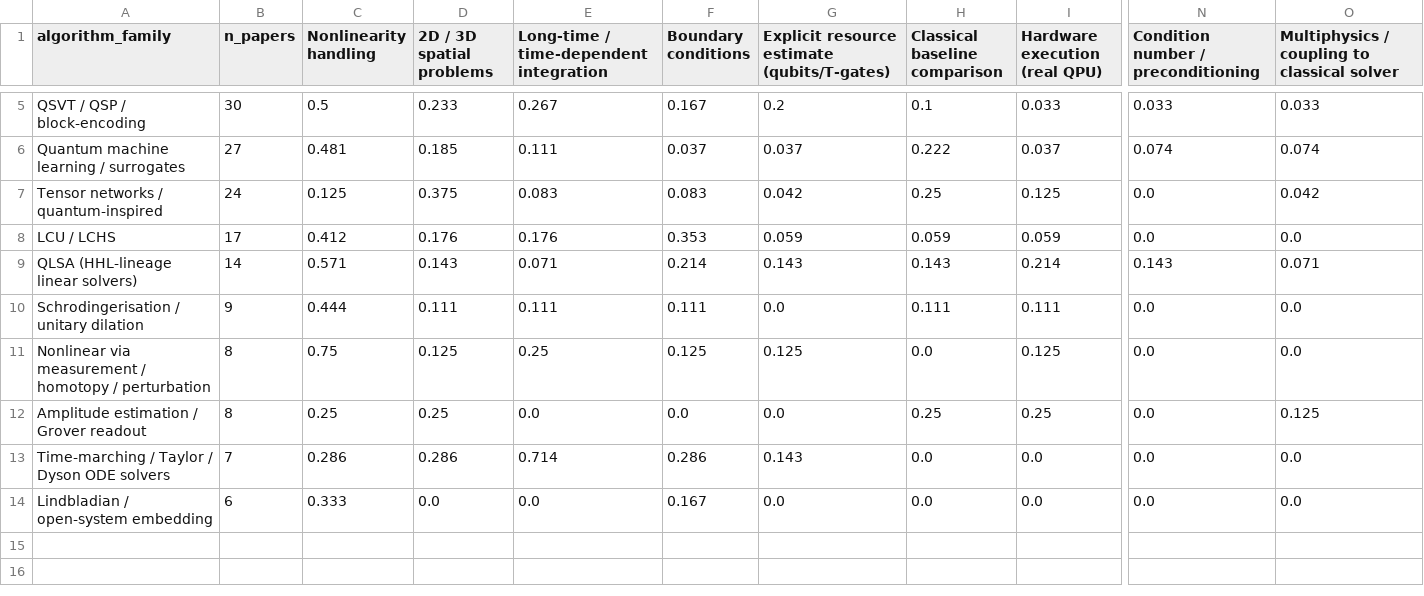
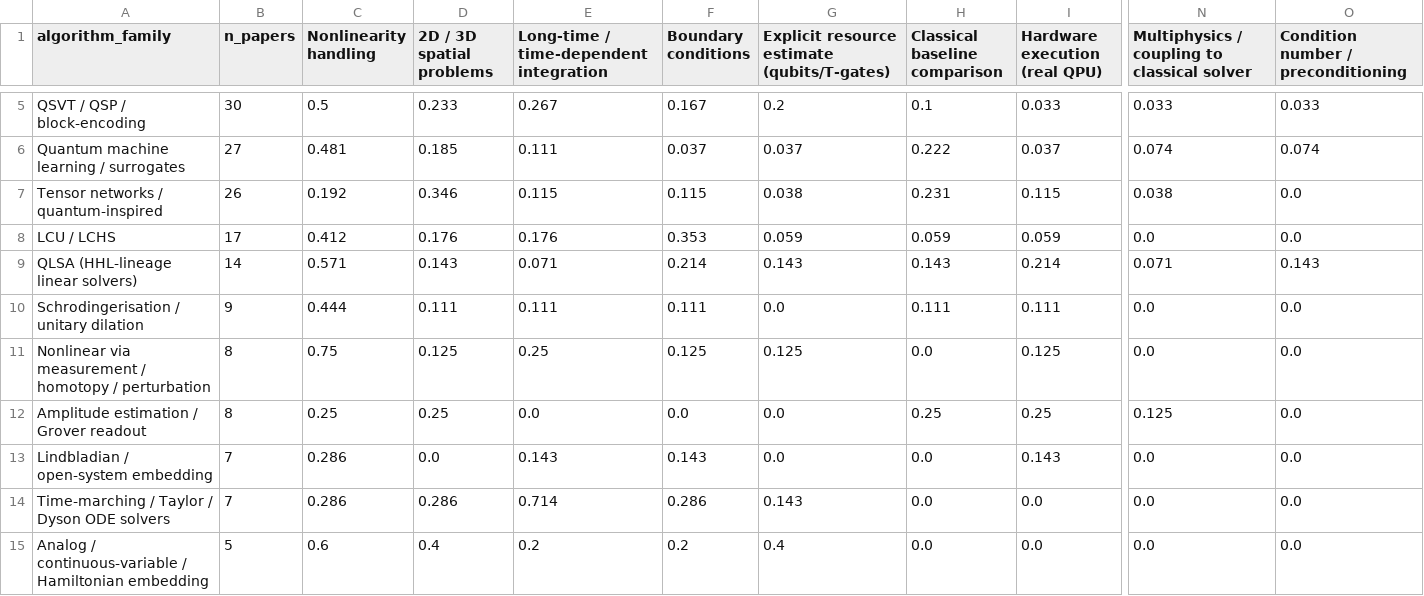
Before and after one commit to chzyao/qc_pde_watcher, a CSV file: data/coverage_matrix_fraction.csv, drawn as a sheet; only a part is shown, gaps mark what is left out; removed rows and columns are numbered as before the commit, all else as after; rows hold the shown columns only; the diff covers the shown part only; the diff names each change by its address in the sheet, - before the commit and + after, or states it on an @@ line.

```diff
--- a/data/coverage_matrix_fraction.csv
+++ b/data/coverage_matrix_fraction.csv
-N1: Condition number / preconditioning
+N1: Multiphysics / coupling to classical solver
-O1: Multiphysics / coupling to classical solver
+O1: Condition number / preconditioning
-B7 (n_papers): 24
+B7 (n_papers): 26
-C7 (Nonlinearity handling): 0.125
+C7 (Nonlinearity handling): 0.192
-D7 (2D / 3D spatial problems): 0.375
+D7 (2D / 3D spatial problems): 0.346
-E7: 0.083
+E7: 0.115
-F7 (Boundary conditions): 0.083
+F7 (Boundary conditions): 0.115
-G7: 0.042
+G7: 0.038
-H7 (Classical baseline comparison): 0.25
+H7 (Classical baseline comparison): 0.231
-I7 (Hardware execution (real QPU)): 0.125
+I7 (Hardware execution (real QPU)): 0.115
-N7: 0.0
+N7: 0.038
-O7: 0.042
+O7: 0.0
-N9: 0.143
+N9: 0.071
-O9: 0.071
+O9: 0.143
-N12: 0.0
+N12: 0.125
-O12: 0.125
+O12: 0.0
+row 13: Lindbladian / open-system embedding | 7 | 0.286 | 0.0 | 0.143 | 0.143 | 0.0 | 0.0 | 0.143 | 0.0 | 0.0
-row 14: Lindbladian / open-system embedding | 6 | 0.333 | 0.0 | 0.0 | 0.167 | 0.0 | 0.0 | 0.0 | 0.0 | 0.0
+row 15: Analog / continuous-variable / Hamiltonian embedding | 5 | 0.6 | 0.4 | 0.2 | 0.2 | 0.4 | 0.0 | 0.0 | 0.0 | 0.0
```
Also changed, not shown: 32 edited cells elsewhere in this file, data/coverage_matrix_counts.csv, data/gap_scorecard.csv, 7 other files.
